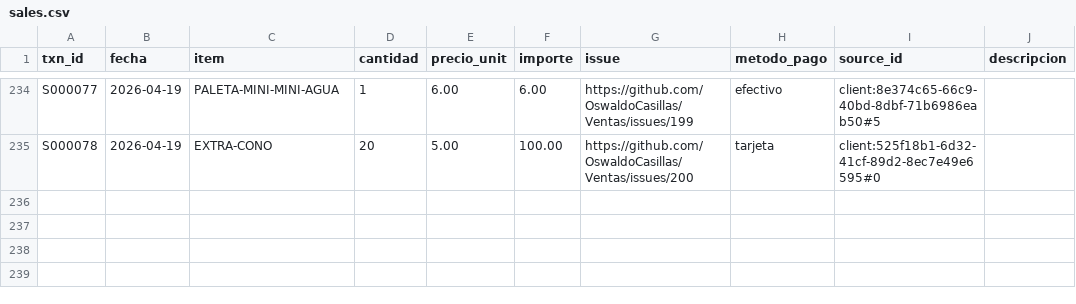
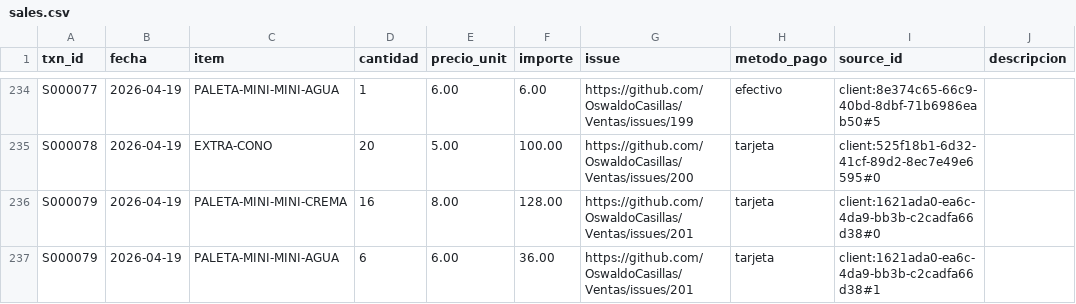
Before and after one commit to OswaldoCasillas/Ventas, a CSV file: data/sales.csv, drawn as a sheet; only a part is shown, gaps mark what is left out.

```diff
--- a/data/sales.csv
+++ b/data/sales.csv
@@ -235 +235,3 @@ S000077,2026-04-19,PALETA-MINI-MINI-AGUA,1,6.00,6.00,https://github.com/OswaldoC
 S000078,2026-04-19,EXTRA-CONO,20,5.00,100.00,https://github.com/OswaldoCasillas/Ventas/issues/200,tarjeta,client:525f18b1-6d32-41cf-89d2-8ec7e49e6595#0,
+S000079,2026-04-19,PALETA-MINI-MINI-CREMA,16,8.00,128.00,https://github.com/OswaldoCasillas/Ventas/issues/201,tarjeta,client:1621ada0-ea6c-4da9-bb3b-c2cadfa66d38#0,
+S000079,2026-04-19,PALETA-MINI-MINI-AGUA,6,6.00,36.00,https://github.com/OswaldoCasillas/Ventas/issues/201,tarjeta,client:1621ada0-ea6c-4da9-bb3b-c2cadfa66d38#1,
```
Also changed, not shown: data/inventory.csv, data/processed_events.csv, 7 other files.
